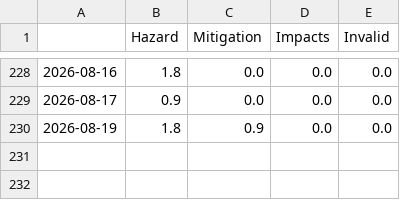
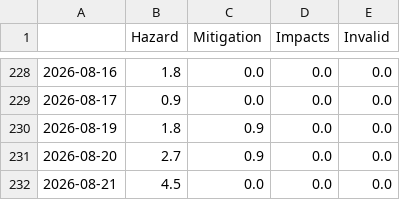
Before and after one commit to jannikdo28-news/RainIsComing, a CSV file: csv/topics_date.csv, drawn as a sheet; only a part is shown, gaps mark what is left out.

```diff
--- a/csv/topics_date.csv
+++ b/csv/topics_date.csv
@@ -230 +230,3 @@
 2026-08-19,1.8,0.9,0.0,0.0
+2026-08-20,2.7,0.9,0.0,0.0
+2026-08-21,4.5,0.0,0.0,0.0
```
Also changed, not shown: 4 other files.
